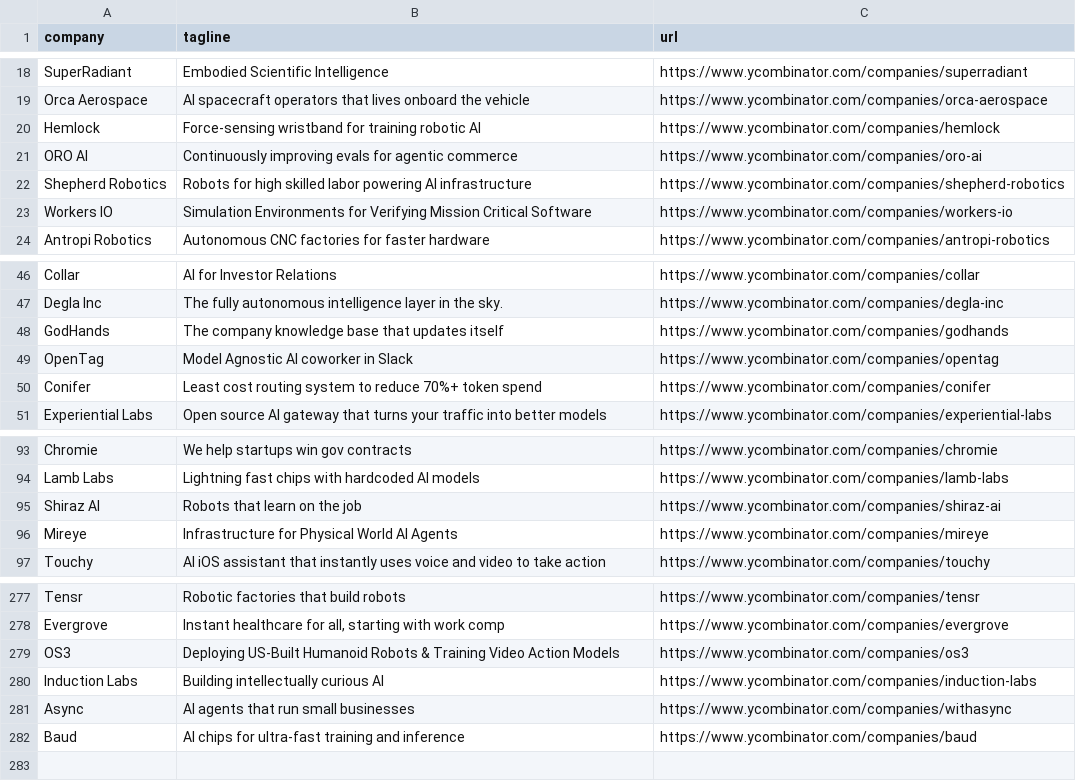
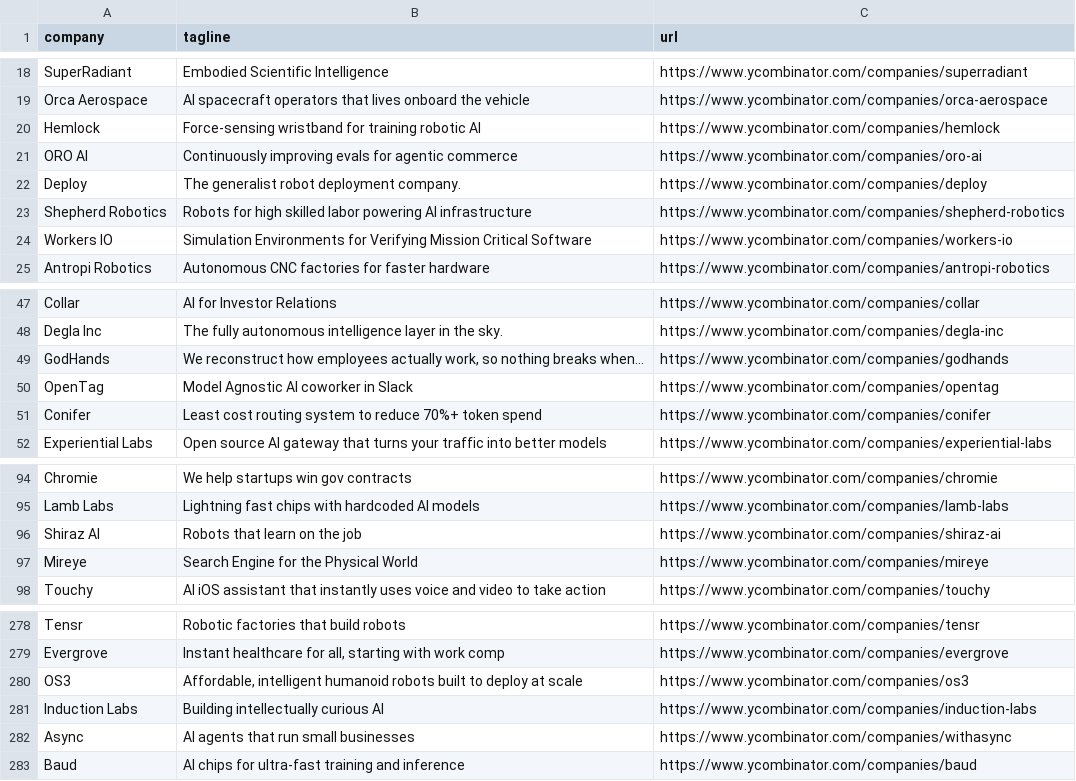
Before and after one commit to mcottle1/yc-updates, a CSV file: companies.csv, drawn as a sheet; only a part is shown, gaps mark what is left out.

```diff
--- a/companies.csv
+++ b/companies.csv
@@ -21,2 +21,3 @@ Hemlock,Force-sensing wristband for training robotic AI,https://www.ycombinator.
 ORO AI,Continuously improving evals for agentic commerce,https://www.ycombinator.com/companies/oro-ai
+Deploy,The generalist robot deployment company.,https://www.ycombinator.com/companies/deploy
 Shepherd Robotics,Robots for high skilled labor powering AI infrastructure,https://www.ycombinator.com/companies/shepherd-robotics
@@ -47,3 +48,3 @@ Collar,AI for Investor Relations,https://www.ycombinator.com/companies/collar
 Degla Inc,The fully autonomous intelligence layer in the sky.,https://www.ycombinator.com/companies/degla-inc
-GodHands,The company knowledge base that updates itself,https://www.ycombinator.com/companies/godhands
+GodHands,"We reconstruct how employees actually work, so nothing breaks when…",https://www.ycombinator.com/companies/godhands
 OpenTag,Model Agnostic AI coworker in Slack,https://www.ycombinator.com/companies/opentag
@@ -95,3 +96,3 @@ Lamb Labs,Lightning fast chips with hardcoded AI models,https://www.ycombinator.
 Shiraz AI,Robots that learn on the job,https://www.ycombinator.com/companies/shiraz-ai
-Mireye,Infrastructure for Physical World AI Agents,https://www.ycombinator.com/companies/mireye
+Mireye,Search Engine for the Physical World,https://www.ycombinator.com/companies/mireye
 Touchy,AI iOS assistant that instantly uses voice and video to take action,https://www.ycombinator.com/companies/touchy
@@ -278,3 +279,3 @@ Tensr,Robotic factories that build robots,https://www.ycombinator.com/companies/
 Evergrove,"Instant healthcare for all, starting with work comp",https://www.ycombinator.com/companies/evergrove
-OS3,Deploying US-Built Humanoid Robots & Training Video Action Models,https://www.ycombinator.com/companies/os3
+OS3,"Affordable, intelligent humanoid robots built to deploy at scale",https://www.ycombinator.com/companies/os3
 Induction Labs,Building intellectually curious AI,https://www.ycombinator.com/companies/induction-labs
```
